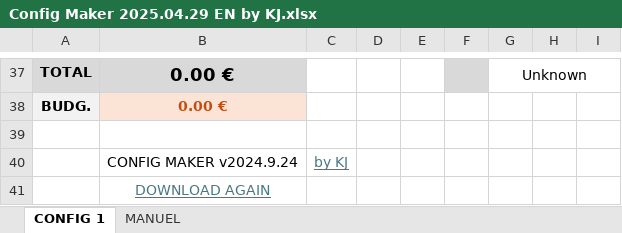
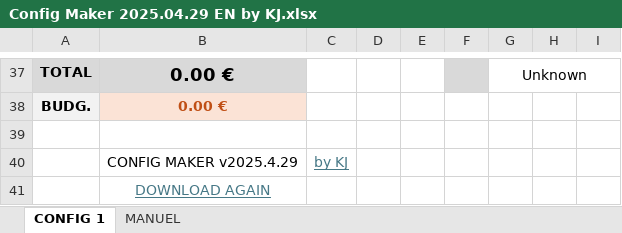
Before and after one commit to kevinjmt/configmaker, an Excel workbook: assets/downloads/Config Maker 2025.04.29 EN by KJ.xlsx, sheet CONFIG 1, drawn as a sheet; only a part is shown, gaps mark what is left out; values as stored, in another font and other column widths than the file's, no borders; charts and pictures and conditional formats not drawn; the diff names each change by its address in the sheet, - before the commit and + after, or states it on an @@ line.

```diff
--- a/assets/downloads/Config Maker 2025.04.29 EN by KJ.xlsx (sheet CONFIG 1)
+++ b/assets/downloads/Config Maker 2025.04.29 EN by KJ.xlsx (sheet CONFIG 1)
-B40: CONFIG MAKER v2024.9.24
+B40: CONFIG MAKER v2025.4.29
```
Also changed, not shown: charts or pictures, assets/downloads/Config Maker 2025.04.29 FR by KJ.xlsx.
